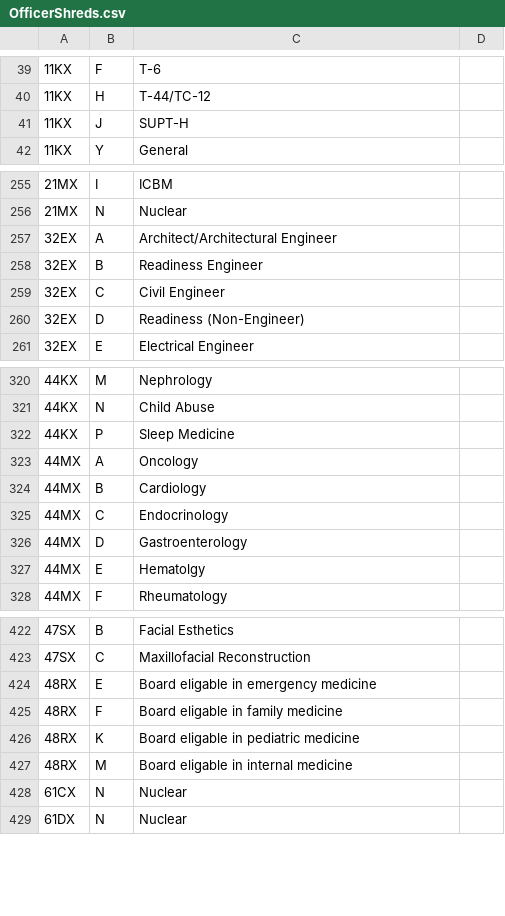
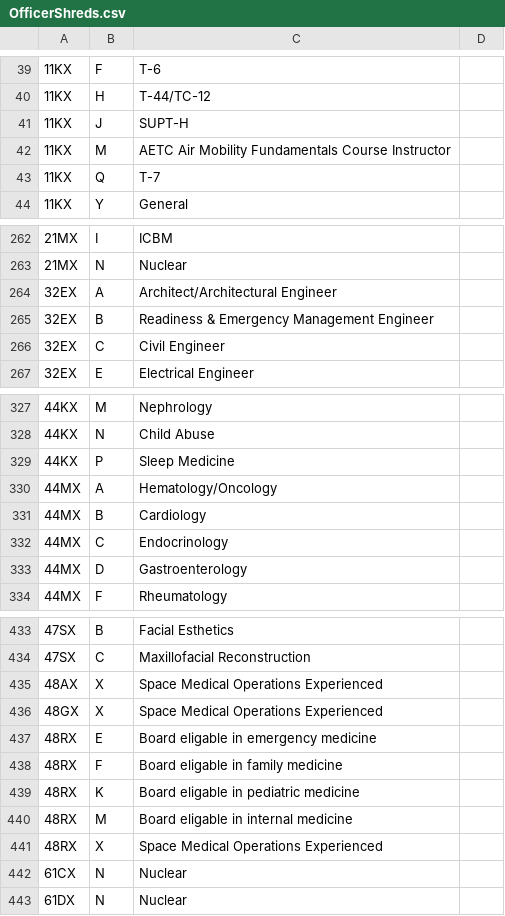
Before and after one commit to HadManySons/AFSCbot, a CSV file: AFSCbot/csv_files/OfficerShreds.csv, drawn as a sheet; only a part is shown, gaps mark what is left out; the diff covers the shown part only.

```diff
--- a/AFSCbot/csv_files/OfficerShreds.csv
+++ b/AFSCbot/csv_files/OfficerShreds.csv
@@ -41,2 +41,4 @@
 11KX,J,SUPT-H
+11KX,M,AETC Air Mobility Fundamentals Course Instructor
+11KX,Q,T-7
 11KX,Y,General
@@ -257,5 +264,4 @@
 32EX,A,Architect/Architectural Engineer
-32EX,B,Readiness Engineer
+32EX,B,Readiness & Emergency Management Engineer
 32EX,C,Civil Engineer
-32EX,D,Readiness (Non-Engineer)
 32EX,E,Electrical Engineer
@@ -322,3 +329,3 @@
 44KX,P,Sleep Medicine
-44MX,A,Oncology
+44MX,A,Hematology/Oncology
 44MX,B,Cardiology
@@ -326,3 +333,2 @@
 44MX,D,Gastroenterology
-44MX,E,Hematolgy
 44MX,F,Rheumatology
@@ -423,2 +434,4 @@
 47SX,C,Maxillofacial Reconstruction
+48AX,X,Space Medical Operations Experienced
+48GX,X,Space Medical Operations Experienced
 48RX,E,Board eligable in emergency medicine
@@ -427,2 +440,3 @@
 48RX,M,Board eligable in internal medicine
+48RX,X,Space Medical Operations Experienced
 61CX,N,Nuclear
```
Also changed, not shown: 14 added rows, 3 removed rows and 4 edited cells elsewhere in this file, AFSCbot/csv_files/EnlistedAFSCs.csv, AFSCbot/csv_files/EnlistedPrefixes.csv, 3 other files.
